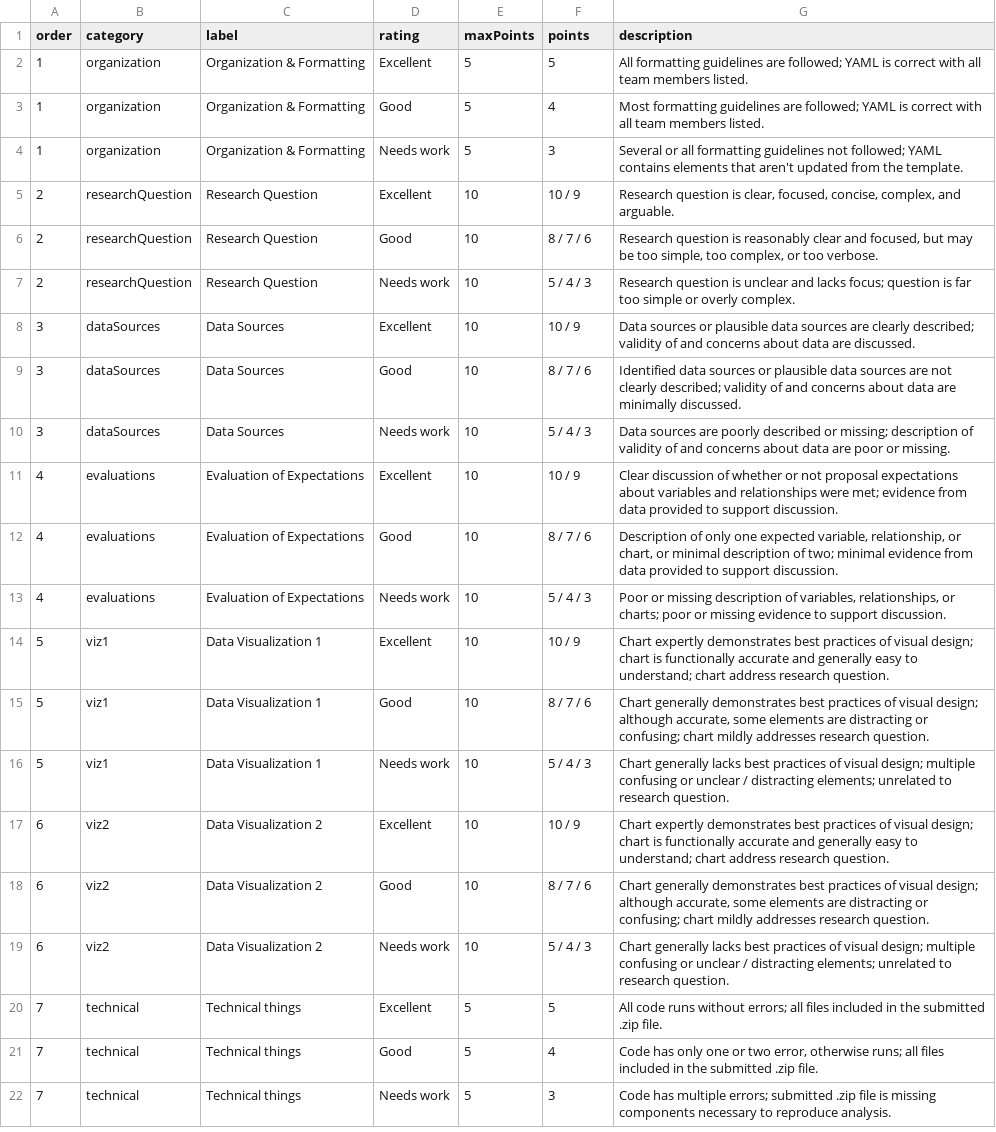
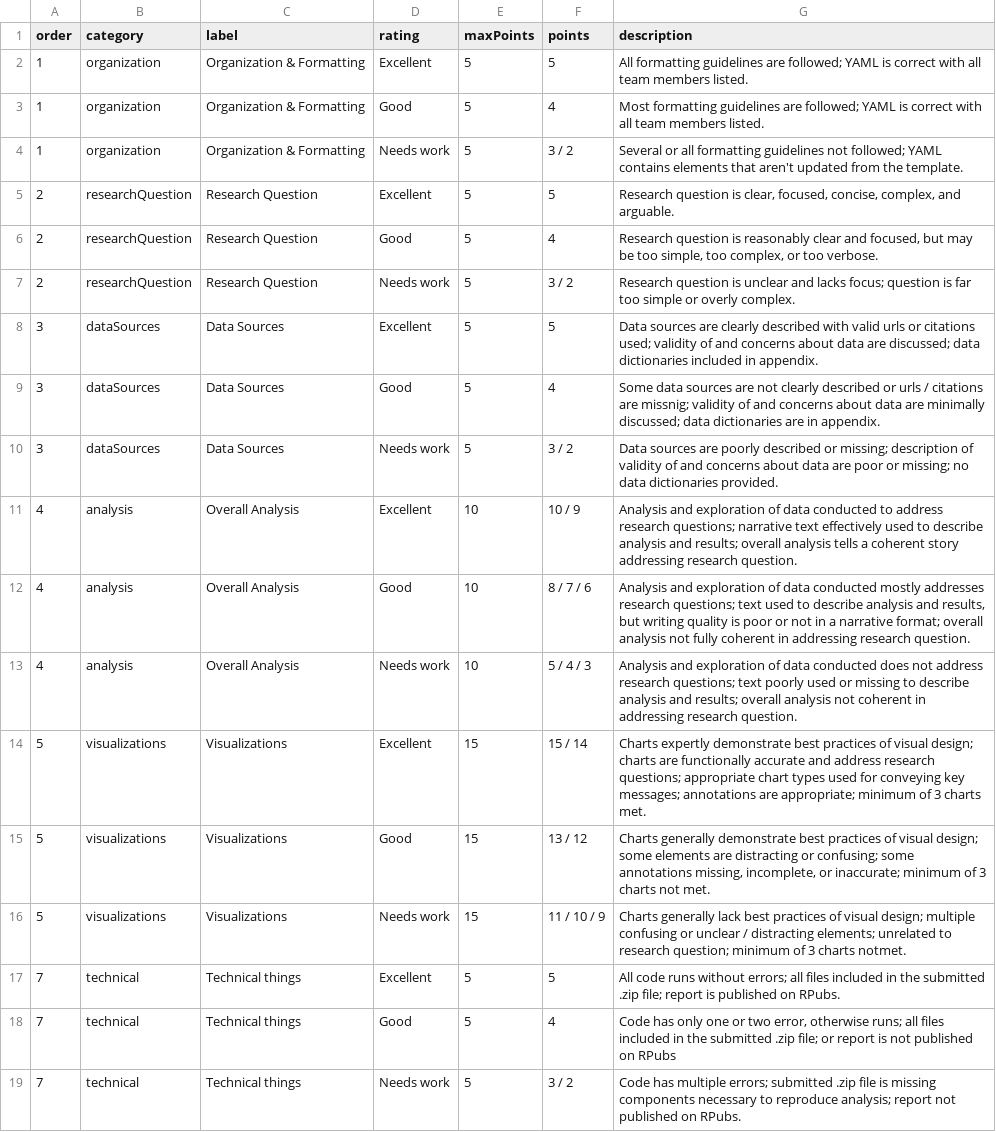
Before and after one commit to emse-eda-gwu/2021-Spring, a CSV file: projects/final-project/report/rubric.csv, drawn as a sheet; removed rows and columns are numbered as before the commit, all else as after; the diff names each change by its address in the sheet, - before the commit and + after, or states it on an @@ line.

Commit message:
added rubrics

```diff
--- a/projects/final-project/report/rubric.csv
+++ b/projects/final-project/report/rubric.csv
-F4 (points): 3
+F4 (points): 3 / 2
-E5:E10 (maxPoints): 10
+E5:E10 (maxPoints): 5
-F5 (points): 10 / 9
+F5 (points): 5
-F6 (points): 8 / 7 / 6
+F6 (points): 4
-F7 (points): 5 / 4 / 3
+F7 (points): 3 / 2
-F8 (points): 10 / 9
+F8 (points): 5
-G8 (description): Data sources or plausible data sources are clearly described; validity of and concerns about data are discussed.
+G8 (description): Data sources are clearly described with valid urls or citations used; validity of and concerns about data are discussed; data dictionaries included in appendix.
-F9 (points): 8 / 7 / 6
+F9 (points): 4
-G9 (description): Identified data sources or plausible data sources are not clearly described; validity of and concerns about data are minimally discussed.
+G9 (description): Some data sources are not clearly described or urls / citations are missnig; validity of and concerns about data are minimally discussed; data dictionaries are in appendix.
-F10 (points): 5 / 4 / 3
+F10 (points): 3 / 2
-G10 (description): …poor or missing.
+G10 (description): …poor or missing; no data dictionaries provided.
-B11:B13 (category): evaluations
+B11:B13 (category): analysis
-C11:C13 (label): Evaluation of Expectations
+C11:C13 (label): Overall Analysis
-G11 (description): Clear discussion of whether or not proposal expectations about variables and relationships were met; evidence from data provided to support discussion.
+G11 (description): Analysis and exploration of data conducted to address research questions; narrative text effectively used to describe analysis and results; overall analysis tells a coherent story addressing research question.
-G12 (description): Description of only one expected variable, relationship, or chart, or minimal description of two; minimal evidence from data provided to support discussion.
+G12 (description): Analysis and exploration of data conducted mostly addresses research questions; text used to describe analysis and results, but writing quality is poor or not in a narrative format; overall analysis not fully coherent in addressing research question.
-G13 (description): Poor or missing description of variables, relationships, or charts; poor or missing evidence to support discussion.
+G13 (description): Analysis and exploration of data conducted does not address research questions; text poorly used or missing to describe analysis and results; overall analysis not coherent in addressing research question.
-B14:B16 (category): viz1
+B14:B16 (category): visualizations
-C14:C16 (label): Data Visualization 1
+C14:C16 (label): Visualizations
-E14:E16 (maxPoints): 10
+E14:E16 (maxPoints): 15
-F14 (points): 10 / 9
+F14 (points): 15 / 14
-G14 (description): Chart expertly demonstrates best practices of visual design; chart is functionally accurate and generally easy to understand; chart address research question.
+G14 (description): Charts expertly demonstrate best practices of visual design; charts are functionally accurate and address research questions; appropriate chart types used for conveying key messages; annotations are appropriate; minimum of 3 charts met.
-F15 (points): 8 / 7 / 6
+F15 (points): 13 / 12
-G15 (description): Chart generally demonstrates best practices of visual design; although accurate, some elements are distracting or confusing; chart mildly addresses research question.
+G15 (description): Charts generally demonstrate best practices of visual design; some elements are distracting or confusing; some annotations missing, incomplete, or inaccurate; minimum of 3 charts not met.
-F16 (points): 5 / 4 / 3
+F16 (points): 11 / 10 / 9
-G16 (description): Chart generally lacks best practices of visual design; multiple confusing or unclear / distracting elements; unrelated to research question.
+G16 (description): Charts generally lack best practices of visual design; multiple confusing or unclear / distracting elements; unrelated to research question; minimum of 3 charts notmet.
-row 17: 6 | viz2 | Data Visualization 2 | Excellent | 10 | 10 / 9 | Chart expertly demonstrates best practices of visual design; chart is functionally accurate and generally easy to understand; chart address research question.
-row 18: 6 | viz2 | Data Visualization 2 | Good | 10 | 8 / 7 / 6 | Chart generally demonstrates best practices of visual design; although accurate, some elements are distracting or confusing; chart mildly addresses research question.
-row 19: 6 | viz2 | Data Visualization 2 | Needs work | 10 | 5 / 4 / 3 | Chart generally lacks best practices of visual design; multiple confusing or unclear / distracting elements; unrelated to research question.
-G17 (description): …submitted .zip file.
+G17 (description): …submitted .zip file; report is published on RPubs.
-G18 (description): …submitted .zip file.
+G18 (description): …submitted .zip file; or report is not published on RPubs
-F19 (points): 3
+F19 (points): 3 / 2
-G19 (description): …to reproduce analysis.
+G19 (description): …to reproduce analysis; report not published on RPubs.
```
Also changed, not shown: 4 other files.
